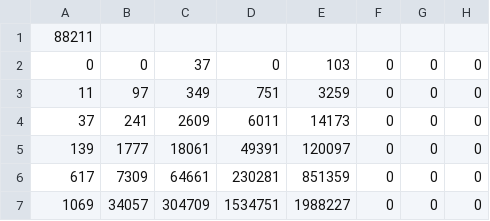
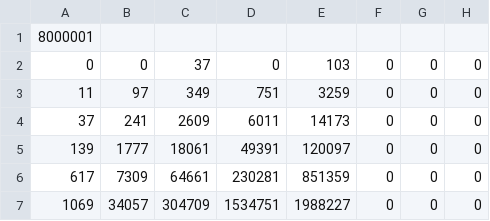
Before and after one commit to hmonroe/vdw, a CSV file: VDWNumbers/vdwtable.csv, drawn as a sheet; only a part is shown; the diff names each change by its address in the sheet, - before the commit and + after, or states it on an @@ line.

```diff
--- a/VDWNumbers/vdwtable.csv
+++ b/VDWNumbers/vdwtable.csv
-A1: 88211
+A1: 8000001
```
Also changed, not shown: 5 other files.
